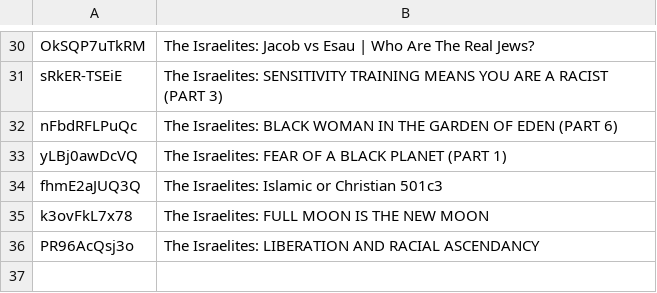
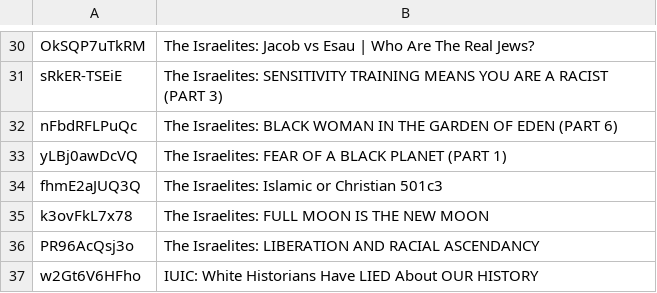
Before and after one commit to DevSecObie/cyberjudah, a TSV file: blog/no-captions.tsv, drawn as a sheet; only a part is shown, gaps mark what is left out; the diff names each change by its address in the sheet, - before the commit and + after, or states it on an @@ line.

```diff
--- a/blog/no-captions.tsv
+++ b/blog/no-captions.tsv
+row 37: w2Gt6V6HFho | IUIC: White Historians Have LIED About OUR HISTORY
```
Also changed, not shown: blog/channel-meta.tsv, 7 other files.
